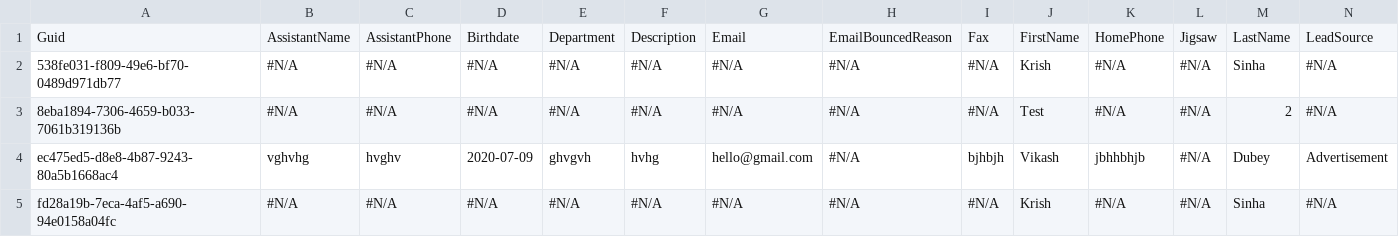
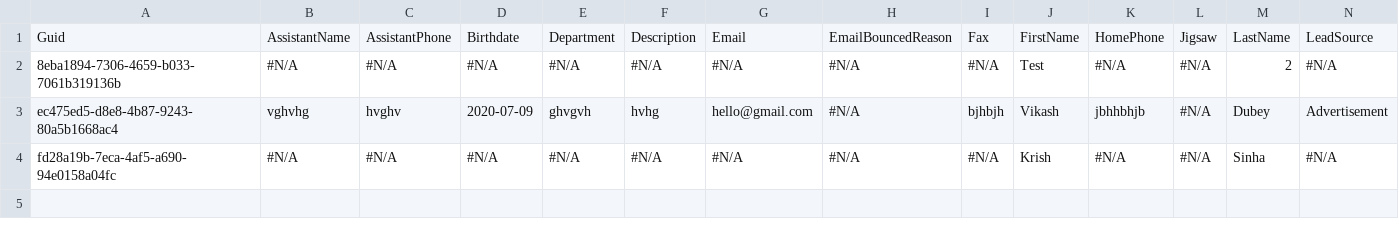
Before and after one commit to Prodlymoover/F2Test, a CSV file: Contact.csv, drawn as a sheet; only a part is shown; rows hold the shown columns only; the diff names each change by its address in the sheet, - before the commit and + after, or states it on an @@ line.

Commit message:
Saving org changes to the repository

```diff
--- a/Contact.csv
+++ b/Contact.csv
-row 2: 538fe031-f809-49e6-bf70-0489d971db77 | #N/A | #N/A | #N/A | #N/A | #N/A | #N/A | #N/A | #N/A | Krish | #N/A | #N/A | Sinha | #N/A
```
